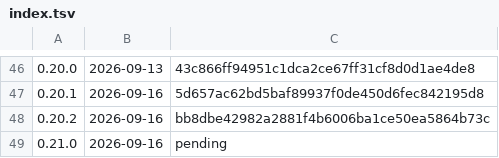
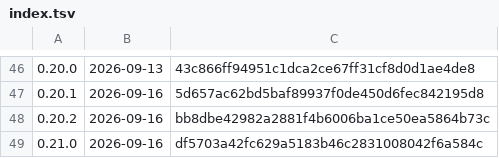
Before and after one commit to k-k1/agent-fleet, a TSV file: deploy/release/notes/index.tsv, drawn as a sheet; only a part is shown, gaps mark what is left out.

```diff
--- a/deploy/release/notes/index.tsv
+++ b/deploy/release/notes/index.tsv
@@ -48,2 +48,2 @@
 0.20.2	2026-09-16	bb8dbe42982a2881f4b6006ba1ce50ea5864b73c
-0.21.0	2026-09-16	pending
+0.21.0	2026-09-16	df5703a42fc629a5183b46c2831008042f6a584c
```
